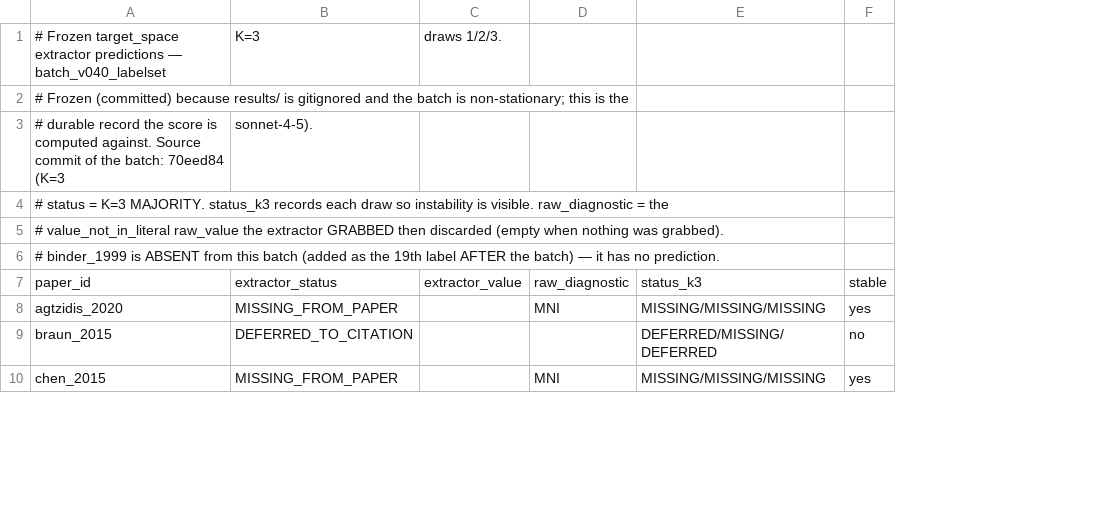
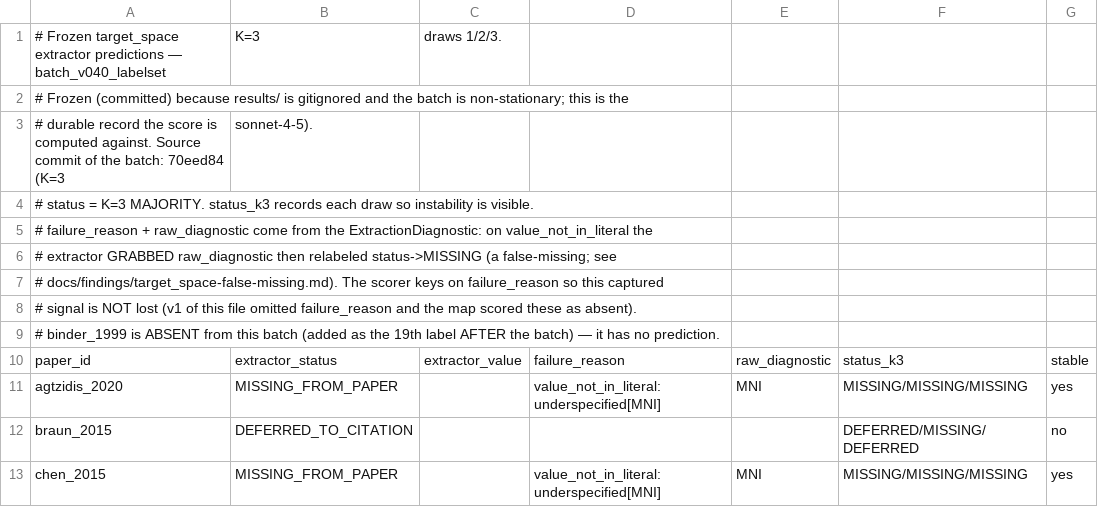
Before and after one commit to jae7cho/fmri-repro-agent, a CSV file: ground_truth/target_space_predictions_v040_frozen.csv, drawn as a sheet; only a part is shown; the diff names each change by its address in the sheet, - before the commit and + after, or states it on an @@ line.

Commit message:
Correct target_space scorer: map v2 keys on failure_reason (v1 status-only was lossy)
v1 map (7bca618) keyed on status alone, so 9 papers where the extractor GRABBED a bare MNI-family term
but relabeled status->MISSING (value_not_in_literal:underspecified[MNI]) scored as absent -- yielding a
spurious "family_specified is enum-UNREACHABLE" 9-paper capability class. That was a scoring artifact:
the extractor DOES capture those targets (raw term in the diagnostic; generate_sfn_review already reads
it). Author-identified; justified by faithfulness to the extractor's actual output, not the number.

Map v2 keys on (status, failure_reason, raw_diagnostic): MISSING+underspecified[MNI] -> family_specified
(analogue of the Talairach row); MISSING+no_match -> named-vs-unnamed test on raw (gordon 'EPI template'
-> family; poldrack/power 'atlas' -> absent); MISSING+nothing-captured -> absent. Frozen predictions now
carry failure_reason so the signal reaches the scorer.

Result: 11 correct / 7 error (was 3/15); blind set 11 of 16 correct. Decomposition: 2 study_specific
missed, 2 deferral miss, 1 cross-axis leak (chen), 1 family miss (liu_2005, Talairach not captured), 1
specificity flattening (oconnor). The v1 map/number stand in history as the record.

```diff
--- a/ground_truth/target_space_predictions_v040_frozen.csv
+++ b/ground_truth/target_space_predictions_v040_frozen.csv
+column D, rows 10-13: failure_reason | value_not_in_literal:underspecified[MNI] |  | value_not_in_literal:underspecified[MNI]
-A4: …is visible. raw_diagnostic = the
+A4: …is visible.
-A5: # value_not_in_literal raw_value the extractor GRABBED then discarded (empty when nothing was grabbed).
+A5: # failure_reason + raw_diagnostic come from the ExtractionDiagnostic: on value_not_in_literal the
+row 6: # extractor GRABBED raw_diagnostic then relabeled status->MISSING (a false-missing; see
+row 7: # docs/findings/target_space-false-missing.md). The scorer keys on failure_reason so this captured
+row 8: # signal is NOT lost (v1 of this file omitted failure_reason and the map scored these as absent).
```
Also changed, not shown: ground_truth/target_space_scoring_map.csv, 2 other files.
